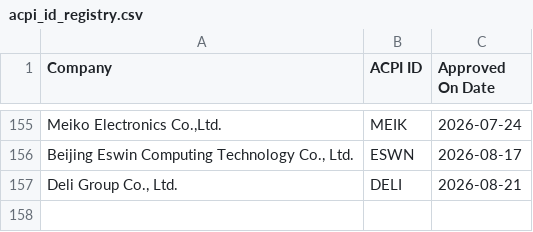
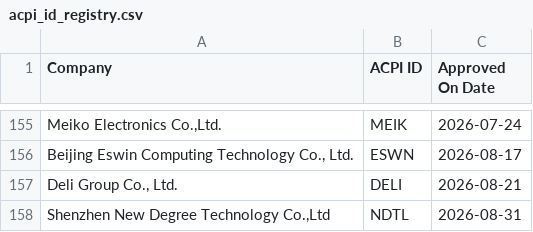
Before and after one commit to systemd/systemd, a CSV file: hwdb.d/acpi_id_registry.csv, drawn as a sheet; only a part is shown, gaps mark what is left out; the diff names each change by its address in the sheet, - before the commit and + after, or states it on an @@ line.

Commit message:
hwdb: update rules

```diff
--- a/hwdb.d/acpi_id_registry.csv
+++ b/hwdb.d/acpi_id_registry.csv
+row 158: Shenzhen New Degree Technology Co.,Ltd | NDTL | 2026-08-31
```
Also changed, not shown: 8 other files.
